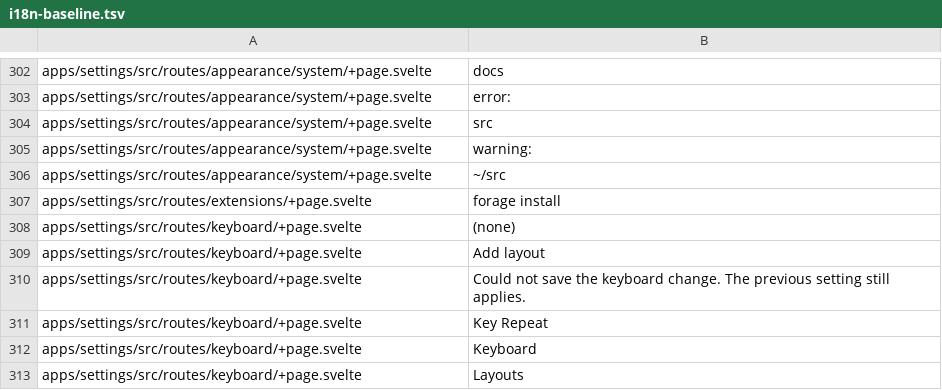
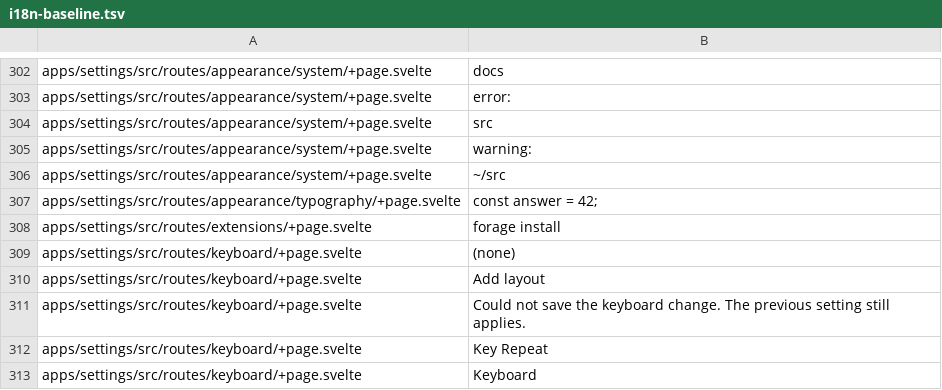
Before and after one commit to arlenos/arlen, a TSV file: dev/i18n-baseline.tsv, drawn as a sheet; only a part is shown, gaps mark what is left out; the shorter side is filled out with more unchanged rows.

Commit message:
settings: route typography, motion and geometry through the catalog

```diff
--- a/dev/i18n-baseline.tsv
+++ b/dev/i18n-baseline.tsv
@@ -306,2 +306,3 @@ apps/settings/src/routes/appearance/system/+page.svelte	warning:
 apps/settings/src/routes/appearance/system/+page.svelte	~/src
+apps/settings/src/routes/appearance/typography/+page.svelte	const answer = 42;
 apps/settings/src/routes/extensions/+page.svelte	forage install
```
Also changed, not shown: 4 other files.
